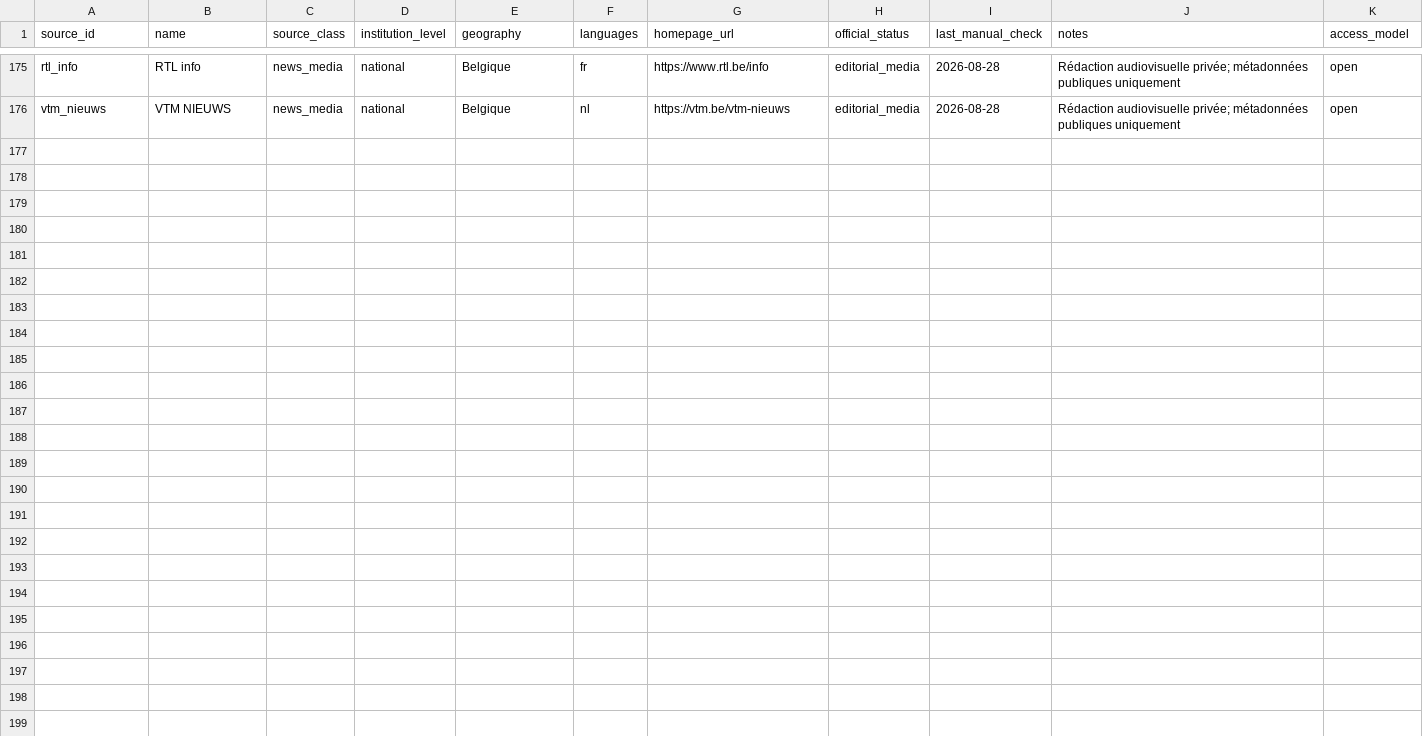
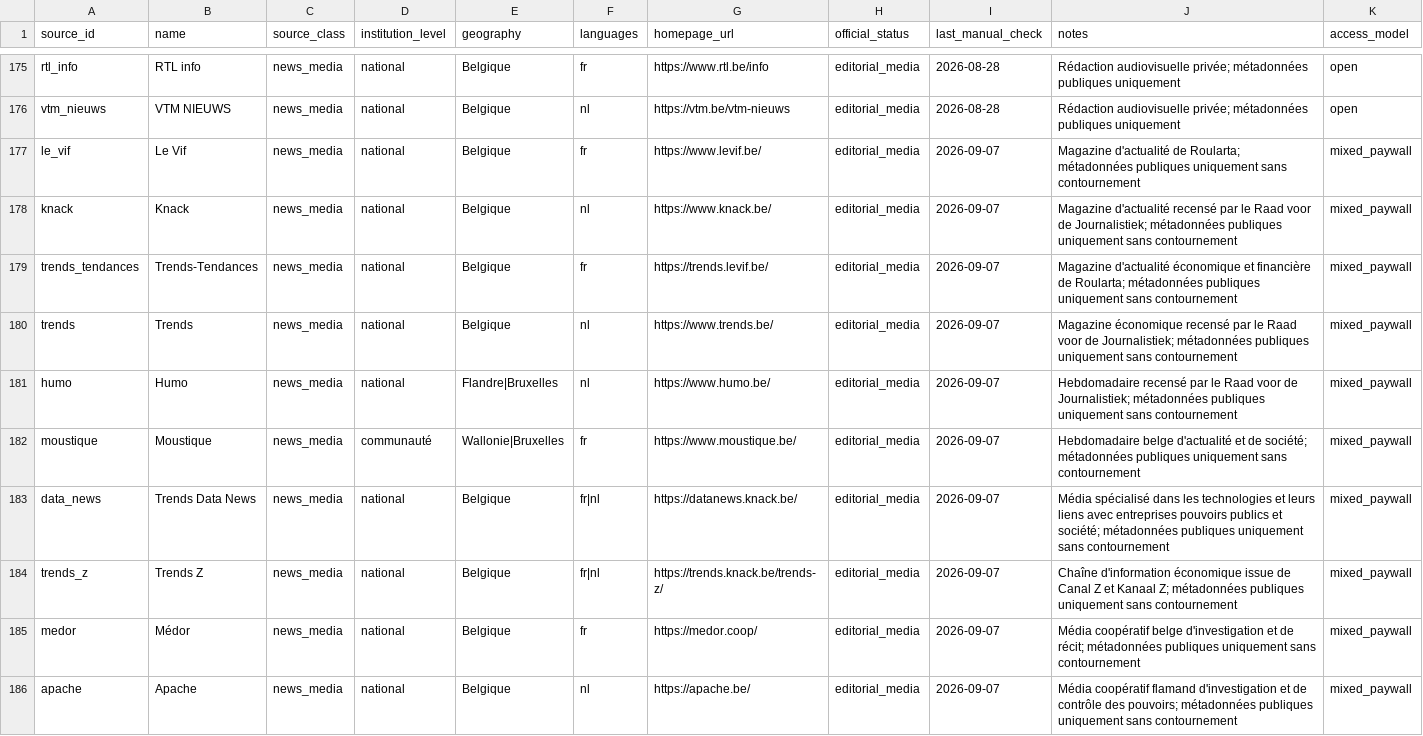
Before and after one commit to corentinlrnt/veille-redaction-belge, a CSV file: data/sources.csv, drawn as a sheet; only a part is shown, gaps mark what is left out; the diff names each change by its address in the sheet, - before the commit and + after, or states it on an @@ line.

```diff
--- a/data/sources.csv
+++ b/data/sources.csv
+row 177: le_vif | Le Vif | news_media | national | Belgique | fr | https://www.levif.be/ | editorial_media | 2026-09-07 | Magazine d'actualité de Roularta; métadonnées publiques uniquement sans contournement | mixed_paywall
+row 178: knack | Knack | news_media | national | Belgique | nl | https://www.knack.be/ | editorial_media | 2026-09-07 | Magazine d'actualité recensé par le Raad voor de Journalistiek; métadonnées publiques uniquement sans contournement | mixed_paywall
+row 179: trends_tendances | Trends-Tendances | news_media | national | Belgique | fr | https://trends.levif.be/ | editorial_media | 2026-09-07 | Magazine d'actualité économique et financière de Roularta; métadonnées publiques uniquement sans contournement | mixed_paywall
+row 180: trends | Trends | news_media | national | Belgique | nl | https://www.trends.be/ | editorial_media | 2026-09-07 | Magazine économique recensé par le Raad voor de Journalistiek; métadonnées publiques uniquement sans contournement | mixed_paywall
+row 181: humo | Humo | news_media | national | Flandre|Bruxelles | nl | https://www.humo.be/ | editorial_media | 2026-09-07 | Hebdomadaire recensé par le Raad voor de Journalistiek; métadonnées publiques uniquement sans contournement | mixed_paywall
+row 182: moustique | Moustique | news_media | communauté | Wallonie|Bruxelles | fr | https://www.moustique.be/ | editorial_media | 2026-09-07 | Hebdomadaire belge d'actualité et de société; métadonnées publiques uniquement sans contournement | mixed_paywall
+row 183: data_news | Trends Data News | news_media | national | Belgique | fr|nl | https://datanews.knack.be/ | editorial_media | 2026-09-07 | Média spécialisé dans les technologies et leurs liens avec entreprises pouvoirs publics et société; métadonnées publiques uniquement sans contournement | mixed_paywall
+row 184: trends_z | Trends Z | news_media | national | Belgique | fr|nl | https://trends.knack.be/trends-z/ | editorial_media | 2026-09-07 | Chaîne d'information économique issue de Canal Z et Kanaal Z; métadonnées publiques uniquement sans contournement | mixed_paywall
+row 185: medor | Médor | news_media | national | Belgique | fr | https://medor.coop/ | editorial_media | 2026-09-07 | Média coopératif belge d'investigation et de récit; métadonnées publiques uniquement sans contournement | mixed_paywall
+row 186: apache | Apache | news_media | national | Belgique | nl | https://apache.be/ | editorial_media | 2026-09-07 | Média coopératif flamand d'investigation et de contrôle des pouvoirs; métadonnées publiques uniquement sans contournement | mixed_paywall
```
Also changed, not shown: data/coverage_targets.csv, data/endpoints.csv, 5 other files.
